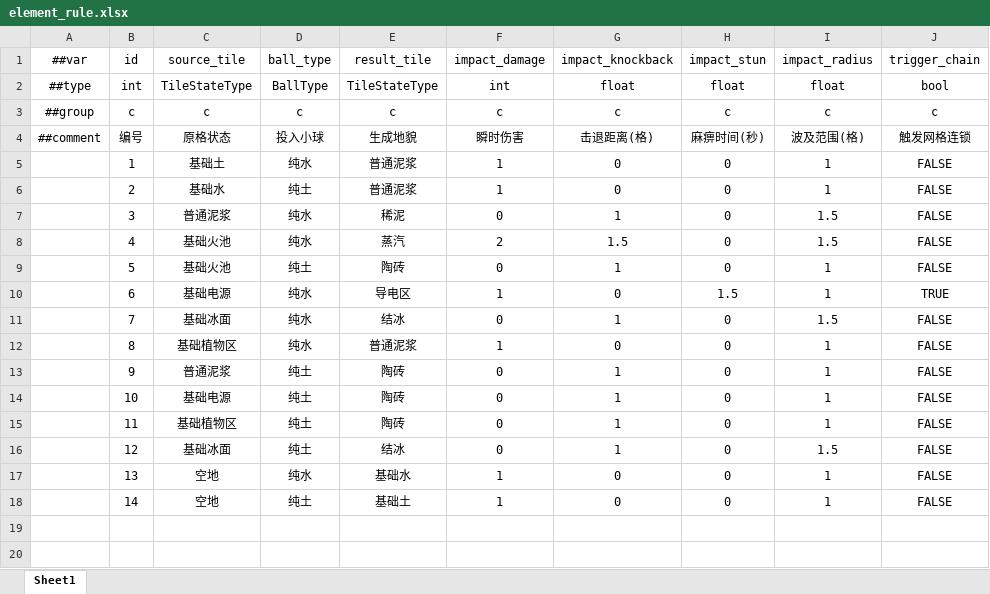
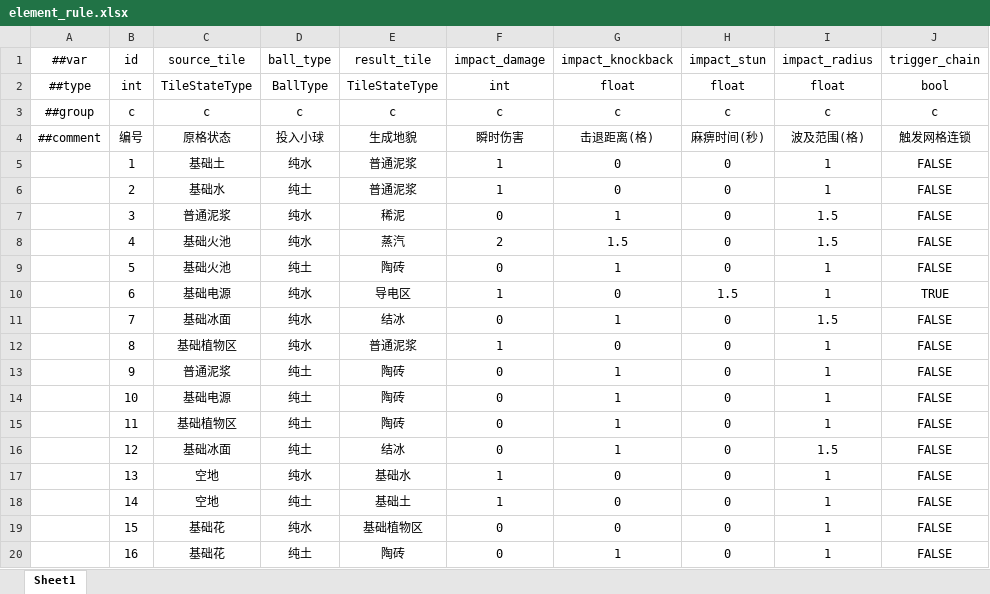
Before and after one commit to 5FYZhou/deepseaoil, an Excel workbook: ConfigWorkspace/Data/element_rule.xlsx, sheet Sheet1, drawn as a sheet; values as stored, in another font and other column widths than the file's, no borders; the diff names each change by its address in the sheet, - before the commit and + after, or states it on an @@ line.

```diff
--- a/ConfigWorkspace/Data/element_rule.xlsx (sheet Sheet1)
+++ b/ConfigWorkspace/Data/element_rule.xlsx (sheet Sheet1)
+row 19:  | 15 | 基础花 | 纯水 | 基础植物区 | 0 | 0 | 0 | 1 | FALSE
+row 20:  | 16 | 基础花 | 纯土 | 陶砖 | 0 | 1 | 0 | 1 | FALSE
```
Also changed, not shown: ConfigWorkspace/Data/__enums__.xlsx, ConfigWorkspace/Data/tile_state.xlsx, 24 other files.
